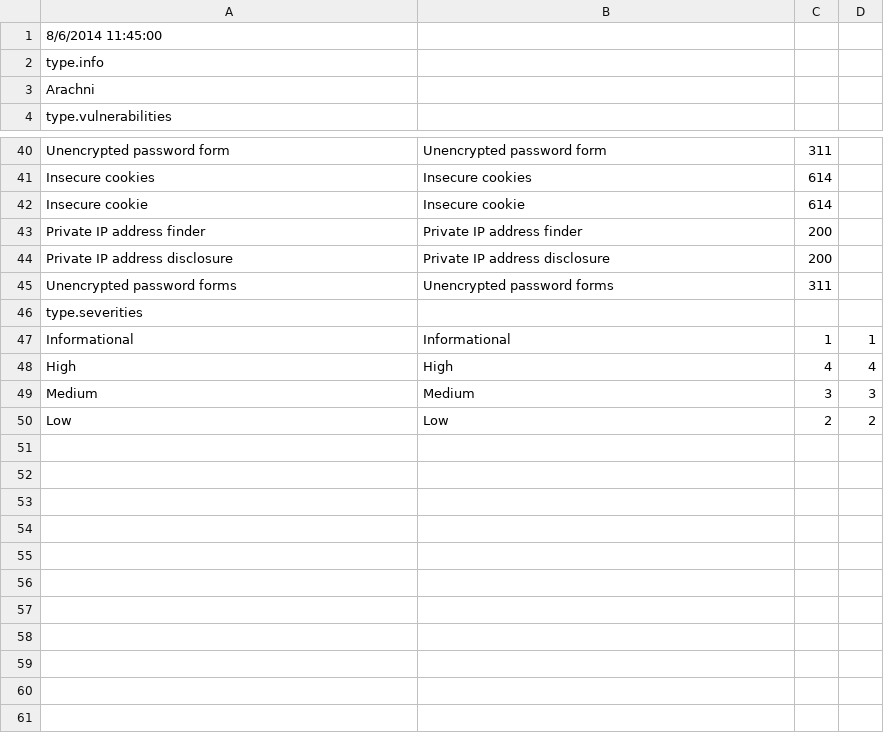
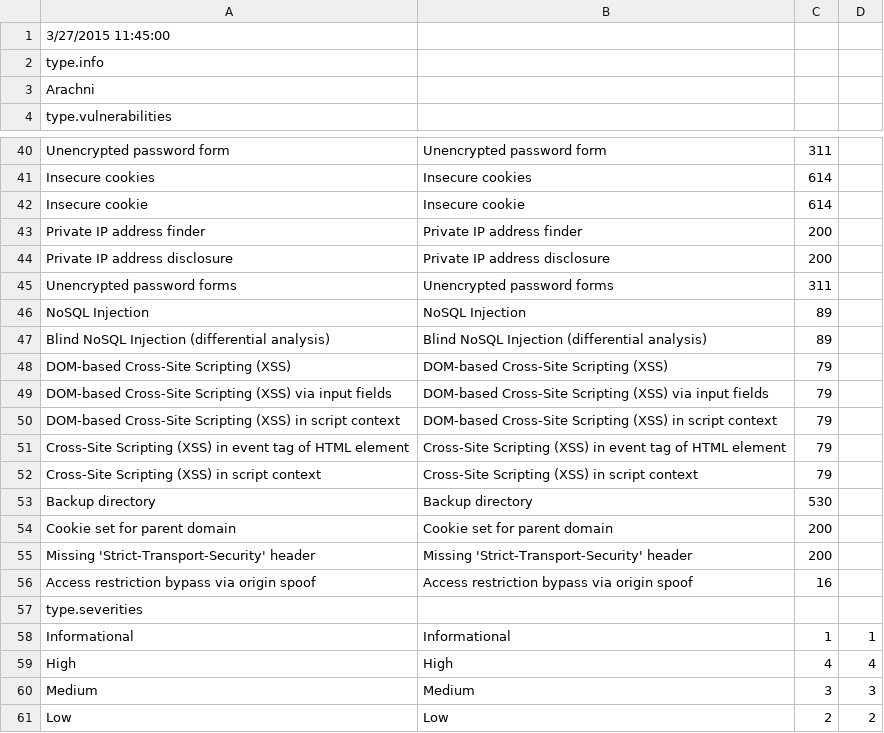
Before and after one commit to denimgroup/threadfix, a CSV file: threadfix-importers/src/main/resources/mappings/scanner/arachni.csv, drawn as a sheet; only a part is shown, gaps mark what is left out.

```diff
--- a/threadfix-importers/src/main/resources/mappings/scanner/arachni.csv
+++ b/threadfix-importers/src/main/resources/mappings/scanner/arachni.csv
@@ -1,2 +1,2 @@
-8/6/2014 11:45:00
+3/27/2015 11:45:00
 type.info,,,
@@ -45,2 +45,13 @@ Private IP address disclosure,Private IP address disclosure,200,
 Unencrypted password forms,Unencrypted password forms,311,
+NoSQL Injection,NoSQL Injection,89,
+Blind NoSQL Injection (differential analysis),Blind NoSQL Injection (differential analysis),89,
+DOM-based Cross-Site Scripting (XSS),DOM-based Cross-Site Scripting (XSS),79,
+DOM-based Cross-Site Scripting (XSS) via input fields,DOM-based Cross-Site Scripting (XSS) via input fields,79,
+DOM-based Cross-Site Scripting (XSS) in script context,DOM-based Cross-Site Scripting (XSS) in script context,79,
+Cross-Site Scripting (XSS) in event tag of HTML element,Cross-Site Scripting (XSS) in event tag of HTML element,79,
+Cross-Site Scripting (XSS) in script context,Cross-Site Scripting (XSS) in script context,79,
+Backup directory,Backup directory,530,
+Cookie set for parent domain,Cookie set for parent domain,200,
+Missing 'Strict-Transport-Security' header,Missing 'Strict-Transport-Security' header,200,
+Access restriction bypass via origin spoof,Access restriction bypass via origin spoof,16,
 type.severities,,,
```
Also changed, not shown: threadfix-importers/src/main/resources/mappings/scanner/burp.csv, threadfix-importers/src/main/resources/mappings/scanner/findbugs.csv, 6 other files.
